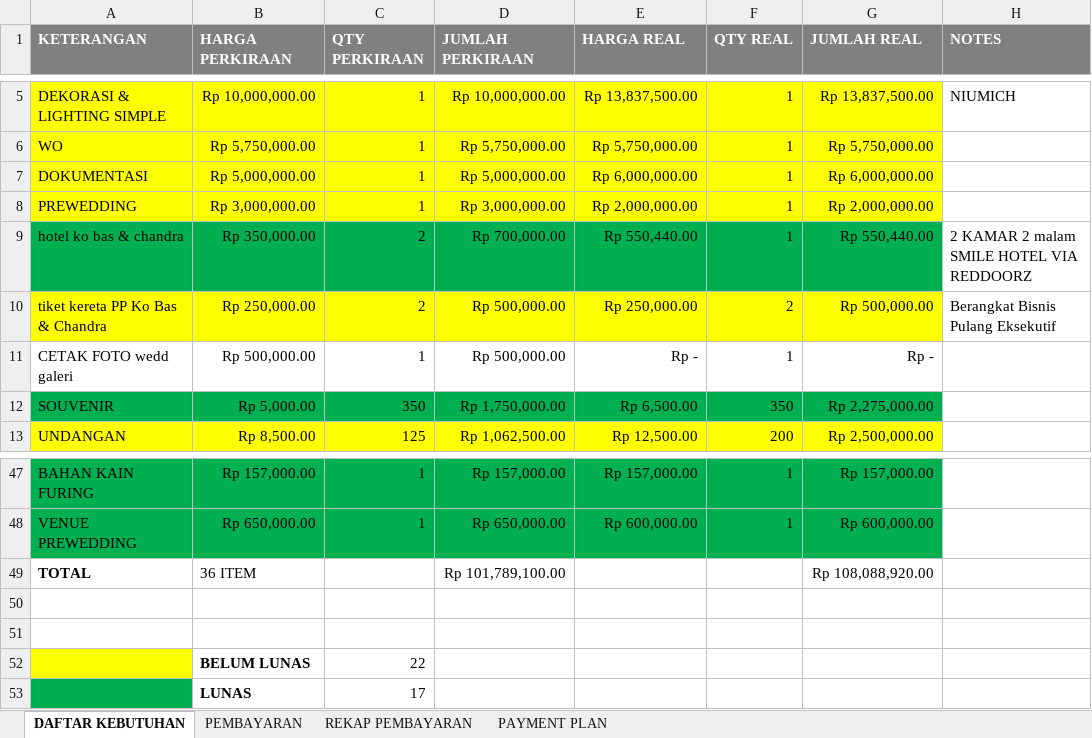
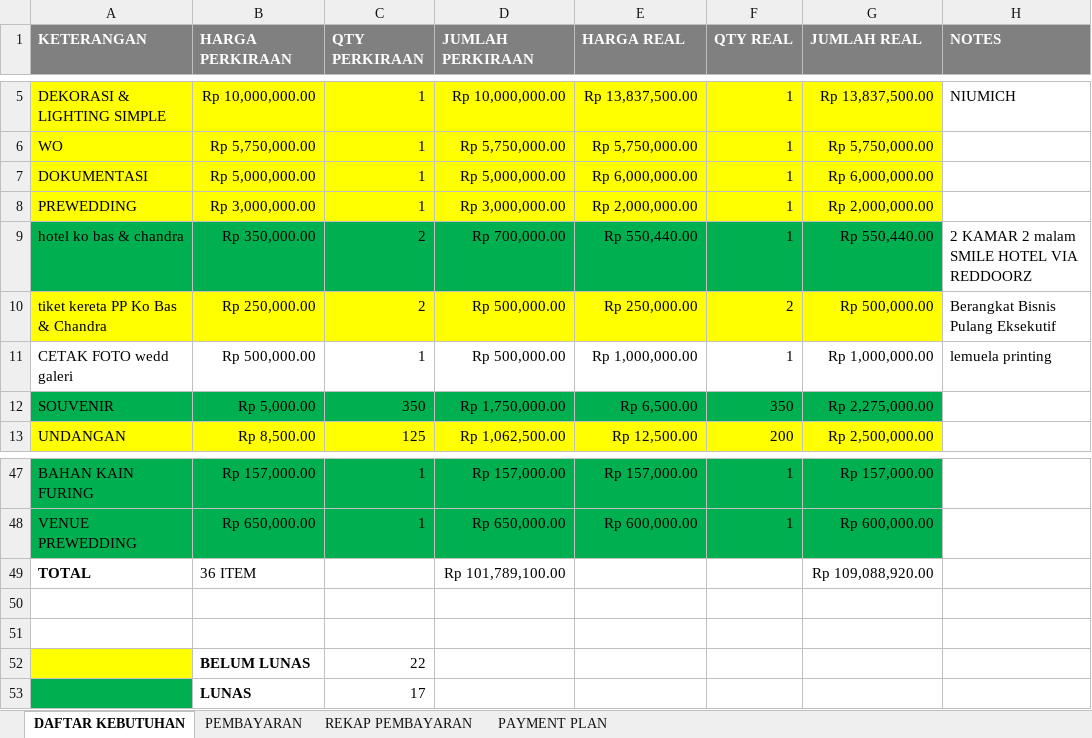
Before and after one commit to ricmawan/projects, an Excel workbook: incrediblejournEYBEEwithyou/MY WEDDING PLAN - 4.11.xlsx, sheet DAFTAR KEBUTUHAN, drawn as a sheet; only a part is shown, gaps mark what is left out; values as stored, in another font and other column widths than the file's, no borders; the diff names each change by its address in the sheet, - before the commit and + after, or states it on an @@ line.

```diff
--- a/incrediblejournEYBEEwithyou/MY WEDDING PLAN - 4.11.xlsx (sheet DAFTAR KEBUTUHAN)
+++ b/incrediblejournEYBEEwithyou/MY WEDDING PLAN - 4.11.xlsx (sheet DAFTAR KEBUTUHAN)
-E11 (HARGA REAL): Rp -
+E11 (HARGA REAL): Rp 1,000,000.00
-G11 (JUMLAH REAL): Rp -
+G11 (JUMLAH REAL): Rp 1,000,000.00
-H11 (NOTES): (empty)
+H11 (NOTES): lemuela printing
-G49 (JUMLAH REAL): Rp 108,088,920.00
+G49 (JUMLAH REAL): Rp 109,088,920.00
```
